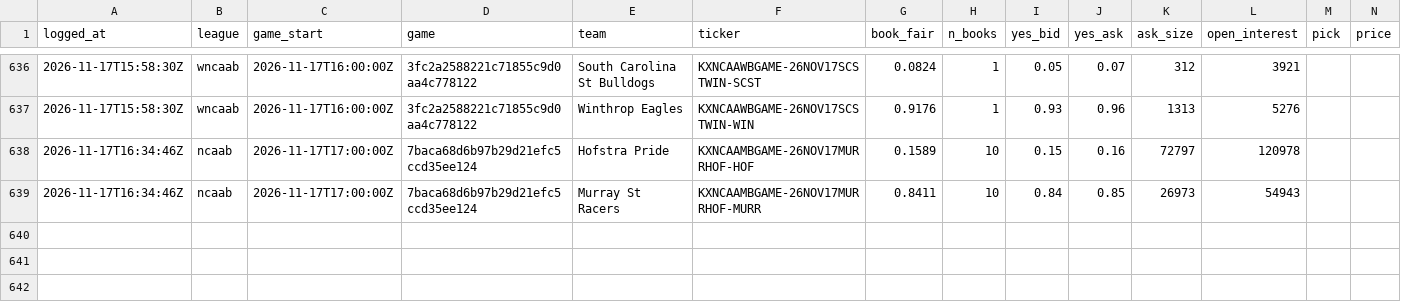
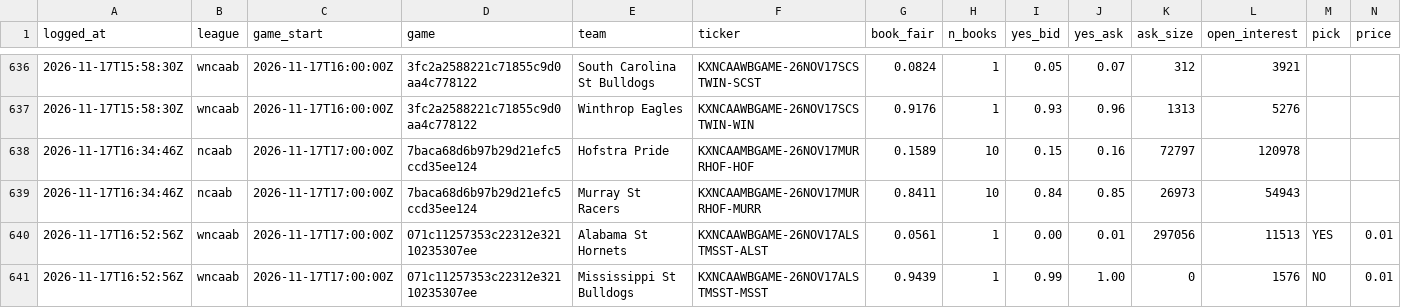
Before and after one commit to shoale4/hedj, a CSV file: paper/college_gaps.csv, drawn as a sheet; only a part is shown, gaps mark what is left out; rows hold the shown columns only; the diff names each change by its address in the sheet, - before the commit and + after, or states it on an @@ line.

Commit message:
Paper trade: update picks [skip ci]

```diff
--- a/paper/college_gaps.csv
+++ b/paper/college_gaps.csv
+row 640: 2026-11-17T16:52:56Z | wncaab | 2026-11-17T17:00:00Z | 071c11257353c22312e32110235307ee | Alabama St Hornets | KXNCAAWBGAME-26NOV17ALSTMSST-ALST | 0.0561 | 1 | 0.00 | 0.01 | 297056 | 11513 | YES | 0.01
+row 641: 2026-11-17T16:52:56Z | wncaab | 2026-11-17T17:00:00Z | 071c11257353c22312e32110235307ee | Mississippi St Bulldogs | KXNCAAWBGAME-26NOV17ALSTMSST-MSST | 0.9439 | 1 | 0.99 | 1.00 | 0 | 1576 | NO | 0.01
```
